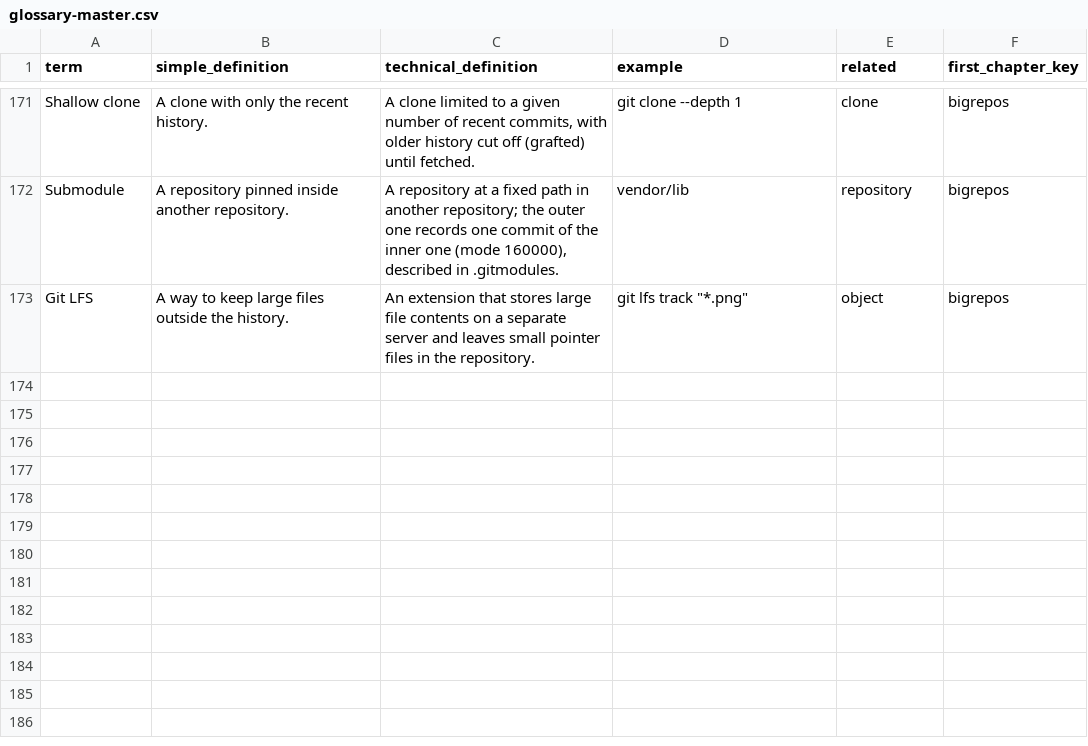
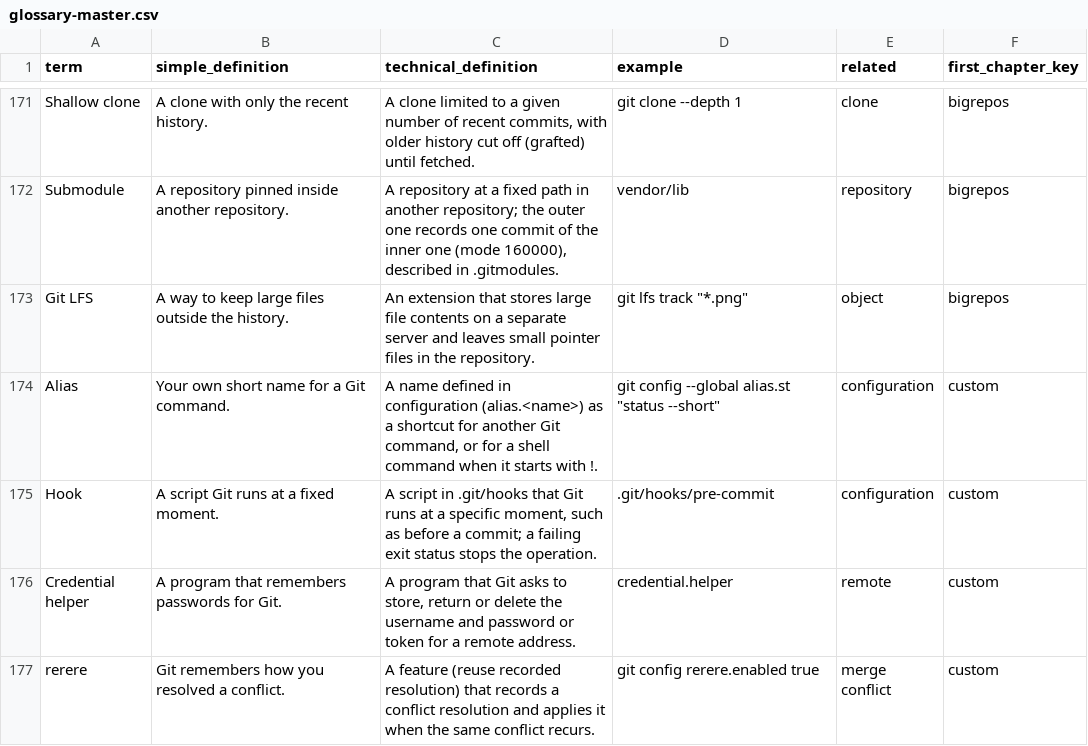
Before and after one commit to Sharifwa123/Books, a CSV file: git-and-github-mastery/glossary/glossary-master.csv, drawn as a sheet; only a part is shown, gaps mark what is left out; the diff names each change by its address in the sheet, - before the commit and + after, or states it on an @@ line.

```diff
--- a/git-and-github-mastery/glossary/glossary-master.csv
+++ b/git-and-github-mastery/glossary/glossary-master.csv
+row 174: Alias | Your own short name for a Git command. | A name defined in configuration (alias.<name>) as a shortcut for another Git command, or for a shell command when it starts with !. | git config --global alias.st "status --short" | configuration | custom
+row 175: Hook | A script Git runs at a fixed moment. | A script in .git/hooks that Git runs at a specific moment, such as before a commit; a failing exit status stops the operation. | .git/hooks/pre-commit | configuration | custom
+row 176: Credential helper | A program that remembers passwords for Git. | A program that Git asks to store, return or delete the username and password or token for a remote address. | credential.helper | remote | custom
+row 177: rerere | Git remembers how you resolved a conflict. | A feature (reuse recorded resolution) that records a conflict resolution and applies it when the same conflict recurs. | git config rerere.enabled true | merge conflict | custom
```
Also changed, not shown: git-and-github-mastery/research/research-ledger.csv, 18 other files.
